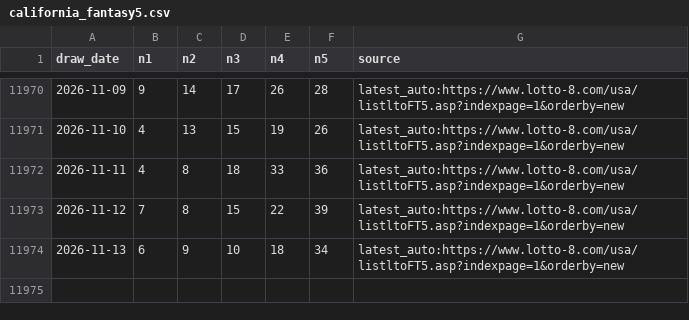
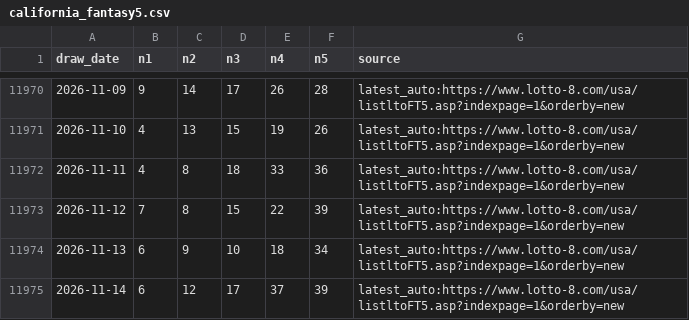
Before and after one commit to pingshen670924-dotcom/tiantianle-cloud-system, a CSV file: data/california_fantasy5.csv, drawn as a sheet; only a part is shown, gaps mark what is left out.

```diff
--- a/data/california_fantasy5.csv
+++ b/data/california_fantasy5.csv
@@ -11974 +11974,2 @@ draw_date,n1,n2,n3,n4,n5,source
 2026-11-13,6,9,10,18,34,latest_auto:https://www.lotto-8.com/usa/listltoFT5.asp?indexpage=1&orderby=new
+2026-11-14,6,12,17,37,39,latest_auto:https://www.lotto-8.com/usa/listltoFT5.asp?indexpage=1&orderby=new
```
Also changed, not shown: 22 other files.
